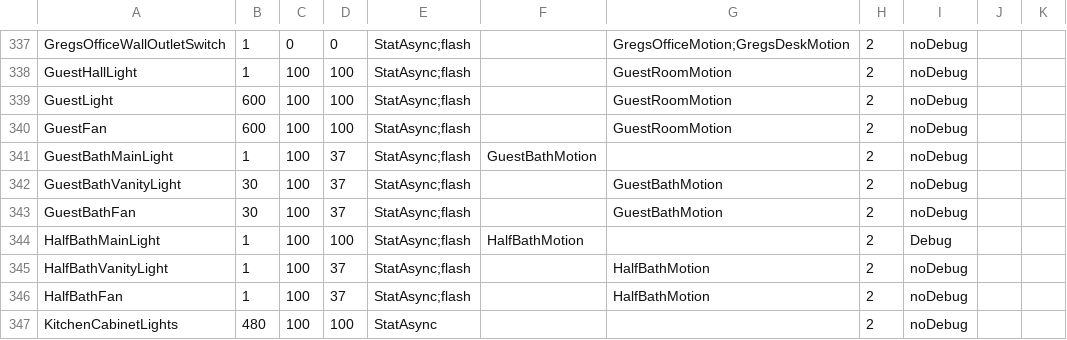
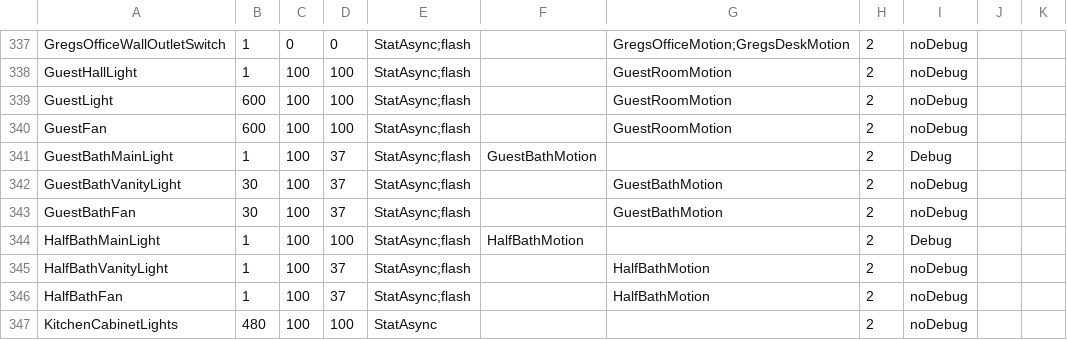
Before and after one commit to gsblive/MotionMap, a CSV file: Contents/Server Plugin/_Configurations/mmConfig.Regency.csv, drawn as a sheet; only a part is shown, gaps mark what is left out.

```diff
--- a/Contents/Server Plugin/_Configurations/mmConfig.Regency.csv
+++ b/Contents/Server Plugin/_Configurations/mmConfig.Regency.csv
@@ -340,3 +340,3 @@ GuestLight,600,100,100,StatAsync;flash,,GuestRoomMotion,2,noDebug,,
 GuestFan,600,100,100,StatAsync;flash,,GuestRoomMotion,2,noDebug,,
-GuestBathMainLight,1,100,37,StatAsync;flash,GuestBathMotion,,2,noDebug,,
+GuestBathMainLight,1,100,37,StatAsync;flash,GuestBathMotion,,2,Debug,,
 GuestBathVanityLight,30,100,37,StatAsync;flash,,GuestBathMotion,2,noDebug,,
```
Also changed, not shown: 11 other files.
